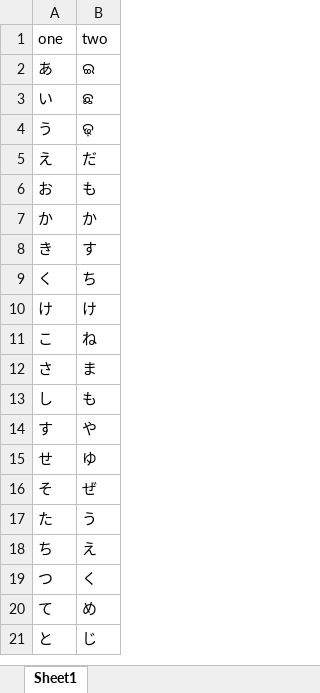
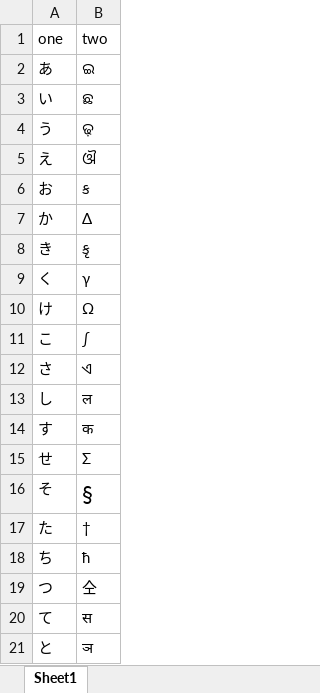
Before and after one commit to 196kakinuma/Cooperation, an Excel workbook: Assets/Excels/Games/WPG/WPGQuestion.xlsx, sheet Sheet1, drawn as a sheet; values as stored, in another font and other column widths than the file's, no borders; the diff names each change by its address in the sheet, - before the commit and + after, or states it on an @@ line.

```diff
--- a/Assets/Excels/Games/WPG/WPGQuestion.xlsx (sheet Sheet1)
+++ b/Assets/Excels/Games/WPG/WPGQuestion.xlsx (sheet Sheet1)
-B5 (two): だ
+B5 (two): ଔ
-B6 (two): も
+B6 (two): ક
-B7 (two): か
+B7 (two): Δ
-B8 (two): す
+B8 (two): કૃ
-B9 (two): ち
+B9 (two): γ
-B10 (two): け
+B10 (two): Ω
-B11 (two): ね
+B11 (two): ∫
-B12 (two): ま
+B12 (two): ଏ
-B13 (two): も
+B13 (two): ल
-B14 (two): や
+B14 (two): क
-B15 (two): ゆ
+B15 (two): Σ
-B16 (two): ぜ
+B16 (two): §
@@ B16 text size: larger @@
-B17 (two): う
+B17 (two): †
-B18 (two): え
+B18 (two): ћ
-B19 (two): く
+B19 (two): 仝
-B20 (two): め
+B20 (two): स
-B21 (two): じ
+B21 (two): ञ
```
Also changed, not shown: Assets/Excels/Games/WPG/WPGAnswer.xlsx, 7 other files.
